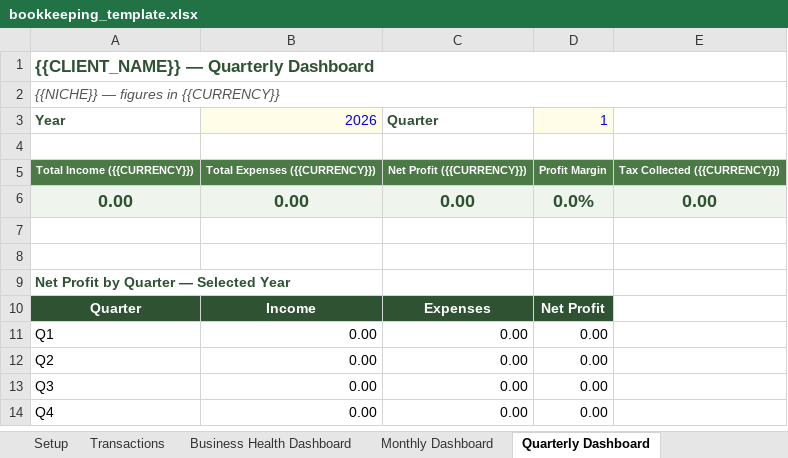
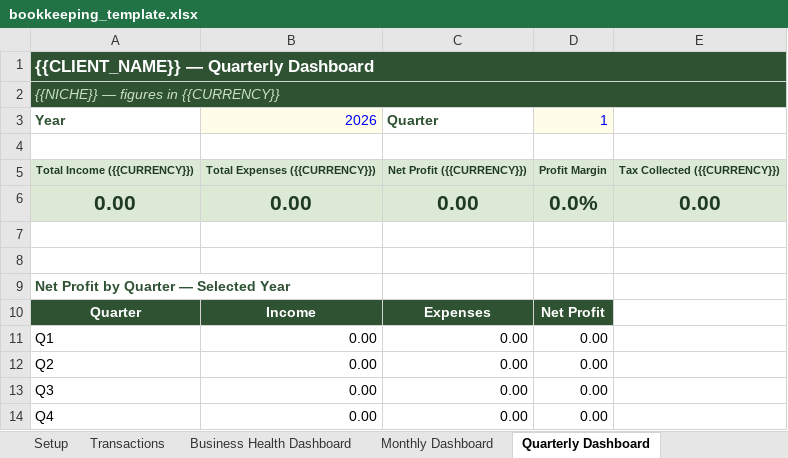
Before and after one commit to cursor86/Dashboard, an Excel workbook: bookkeeping_template.xlsx, sheet Quarterly Dashboard, drawn as a sheet; values as stored, in another font and other column widths than the file's, no borders; charts and pictures not drawn; the diff names each change by its address in the sheet, - before the commit and + after, or states it on an @@ line.

```diff
--- a/bookkeeping_template.xlsx (sheet Quarterly Dashboard)
+++ b/bookkeeping_template.xlsx (sheet Quarterly Dashboard)
-A1:E2 fill: none
+A1:E2 fill: #2F5233
-A1 text colour: #2F5233
+A1 text colour: #FFFFFF
-A2 text colour: #555555
+A2 text colour: #C9DFC2
@@ A5:E5 fill: #4C7A47 → #DCEAD5, text colour: #FFFFFF → #1F3B21 @@
@@ A6:E6 text size: larger @@
```
Also changed, not shown: sheet Yearly Dashboard, sheet Business Health Dashboard, sheet Monthly Dashboard, sheet 5-Year Dashboard, sheet Account Balance, sheet Profit & Loss Summary, 3 more sheets, charts or pictures, bill_calendar_template.xlsx, gym_membership_tracker_template.xlsx, 5 other files.
